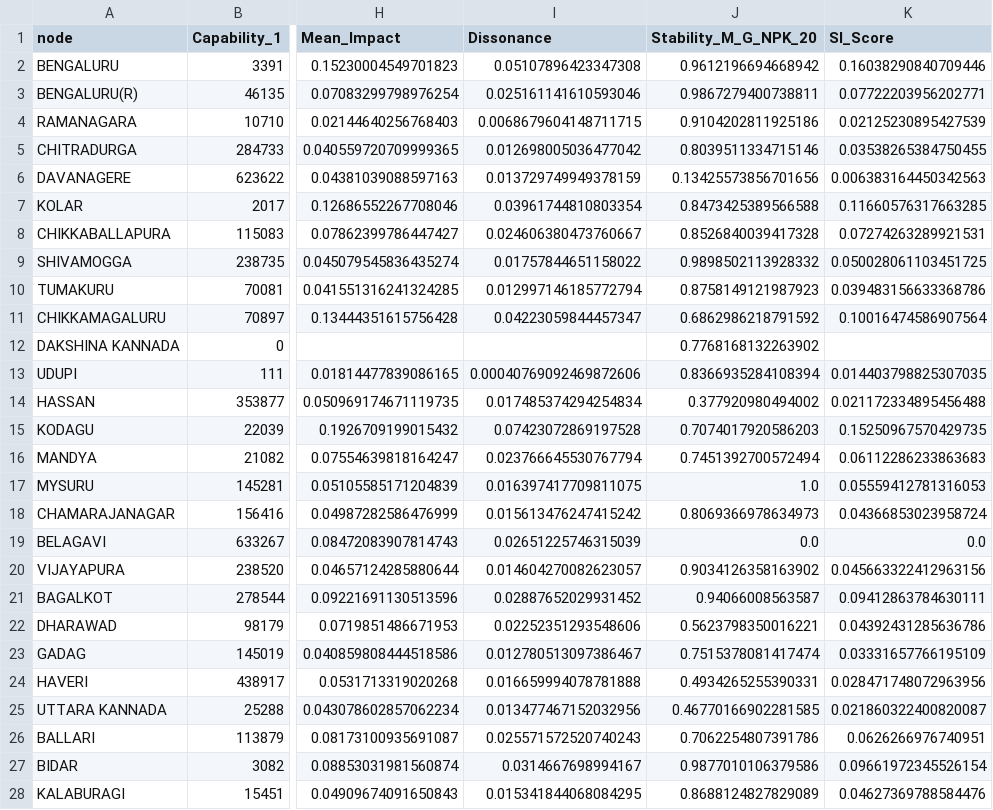
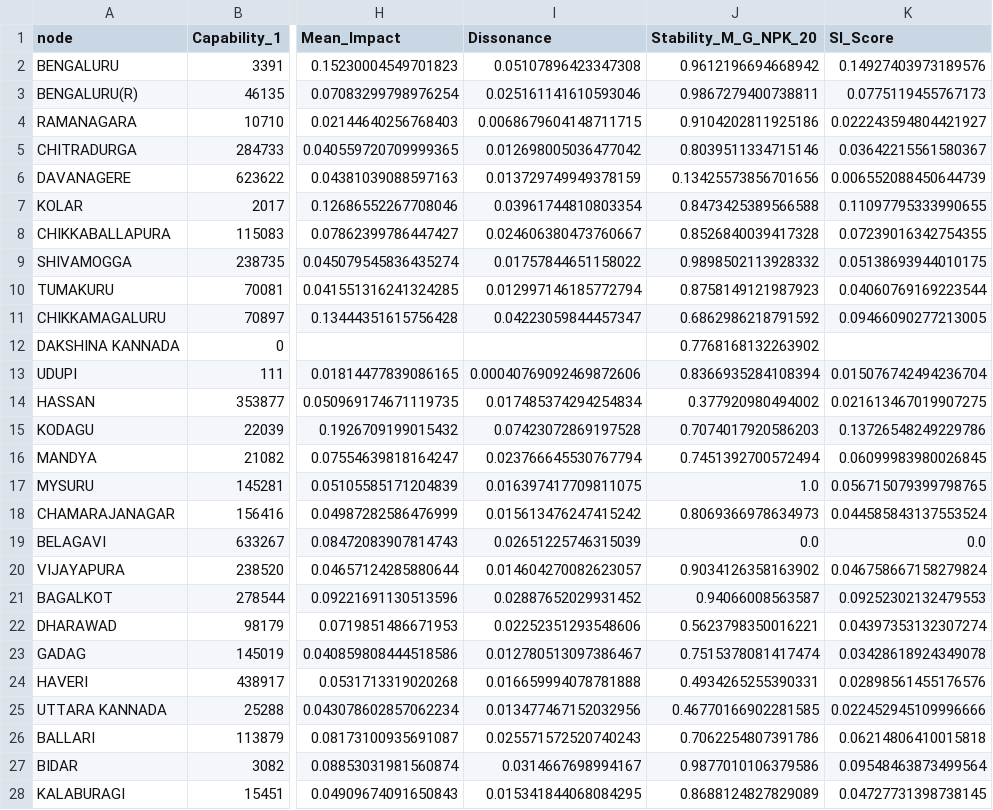
Before and after one commit to WSL-IIITB/WSL_IM_24-25, a CSV file: 2D/Maize_Groundnut SI Score NPK+20%.csv, drawn as a sheet; only a part is shown, gaps mark what is left out; the diff covers the shown part only; the diff names each change by its address in the sheet, - before the commit and + after, or states it on an @@ line.

Commit message:
Updated SI Score formula

```diff
--- a/2D/Maize_Groundnut SI Score NPK+20%.csv
+++ b/2D/Maize_Groundnut SI Score NPK+20%.csv
-K2 (SI_Score): 0.16038290840709446
+K2 (SI_Score): 0.14927403973189576
-K3 (SI_Score): 0.07722203956202771
+K3 (SI_Score): 0.0775119455767173
-K4 (SI_Score): 0.02125230895427539
+K4 (SI_Score): 0.022243594804421927
-K5 (SI_Score): 0.03538265384750455
+K5 (SI_Score): 0.03642215561580367
-K6 (SI_Score): 0.006383164450342563
+K6 (SI_Score): 0.006552088450644739
-K7 (SI_Score): 0.11660576317663285
+K7 (SI_Score): 0.11097795333990655
-K8 (SI_Score): 0.07274263289921531
+K8 (SI_Score): 0.07239016342754355
-K9 (SI_Score): 0.050028061103451725
+K9 (SI_Score): 0.05138693944010175
-K10 (SI_Score): 0.039483156633368786
+K10 (SI_Score): 0.04060769169223544
-K11 (SI_Score): 0.10016474586907564
+K11 (SI_Score): 0.09466090277213005
-K13 (SI_Score): 0.014403798825307035
+K13 (SI_Score): 0.015076742494236704
-K14 (SI_Score): 0.021172334895456488
+K14 (SI_Score): 0.021613467019907275
-K15 (SI_Score): 0.15250967570429735
+K15 (SI_Score): 0.13726548249229786
-K16 (SI_Score): 0.06112286233863683
+K16 (SI_Score): 0.06099983980026845
-K17 (SI_Score): 0.05559412781316053
+K17 (SI_Score): 0.056715079399798765
-K18 (SI_Score): 0.04366853023958724
+K18 (SI_Score): 0.044585843137553524
-K20 (SI_Score): 0.045663322412963156
+K20 (SI_Score): 0.046758667158279824
-K21 (SI_Score): 0.09412863784630111
+K21 (SI_Score): 0.09252302132479553
-K22 (SI_Score): 0.04392431285636786
+K22 (SI_Score): 0.04397353132307274
-K23 (SI_Score): 0.03331657766195109
+K23 (SI_Score): 0.03428618924349078
-K24 (SI_Score): 0.028471748072963956
+K24 (SI_Score): 0.02898561455176576
-K25 (SI_Score): 0.021860322400820087
+K25 (SI_Score): 0.022452945109996666
-K26 (SI_Score): 0.0626266976740951
+K26 (SI_Score): 0.06214806410015818
-K27 (SI_Score): 0.09661972345526154
+K27 (SI_Score): 0.09548463873499564
-K28 (SI_Score): 0.04627369788584476
+K28 (SI_Score): 0.04727731398738145
```
Also changed, not shown: 4 edited cells elsewhere in this file, 1 other file.
